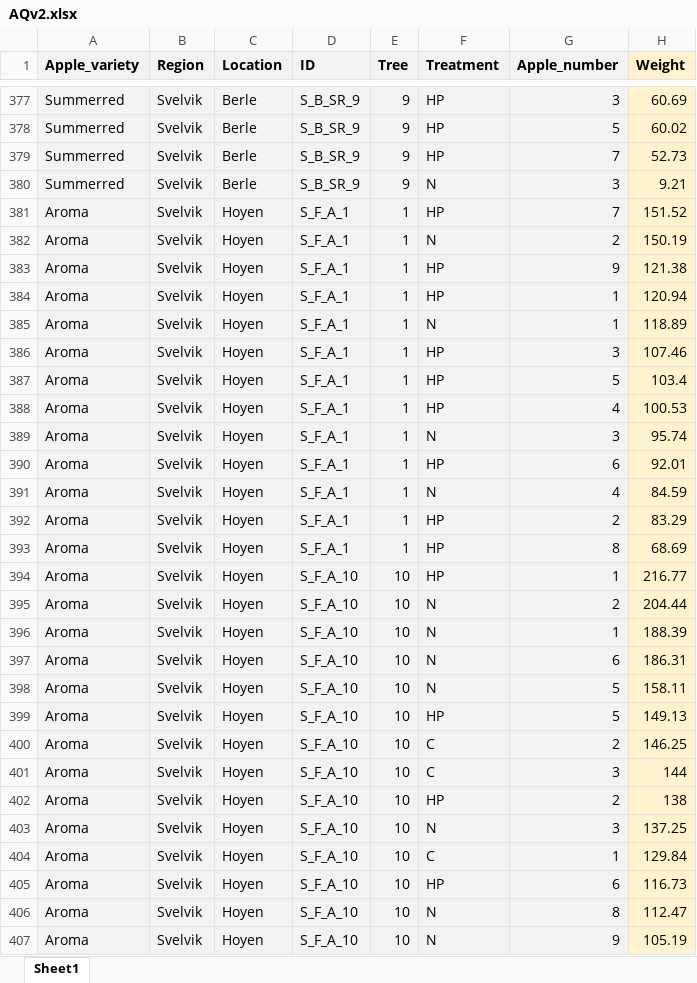
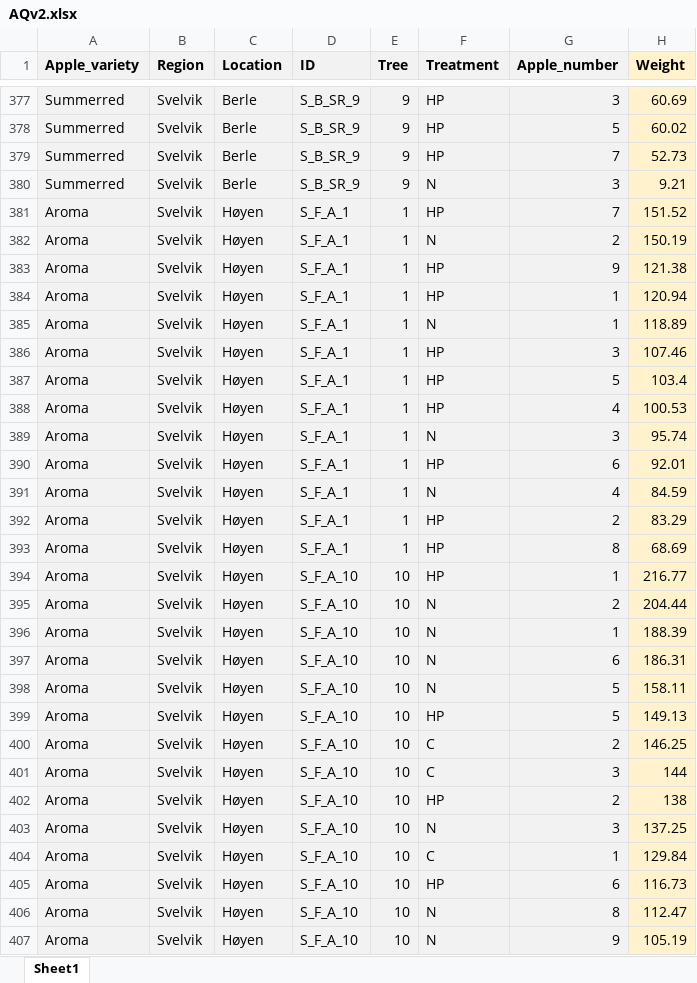
Before and after one commit to linnvassvik/PollinationApples, an Excel workbook: Data/AQv2.xlsx, sheet Sheet1, drawn as a sheet; only a part is shown, gaps mark what is left out; values as stored, in another font and other column widths than the file's, no borders; the diff covers the shown part only; the diff names each change by its address in the sheet, - before the commit and + after, or states it on an @@ line.

Commit message:
Updated dataset and figures with norwegian letters

```diff
--- a/Data/AQv2.xlsx (sheet Sheet1)
+++ b/Data/AQv2.xlsx (sheet Sheet1)
-C381:C407 (Location): Hoyen
+C381:C407 (Location): Høyen
```
Also changed, not shown: 575 edited cells elsewhere in this sheet, 8 other files.
